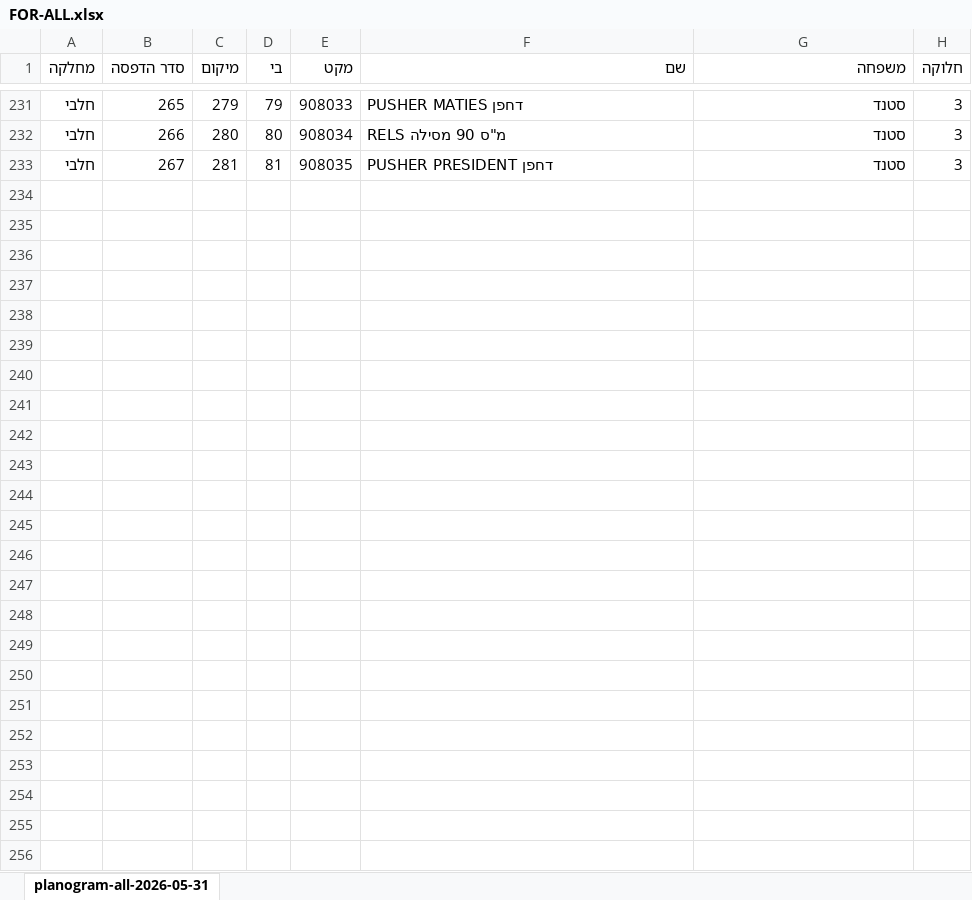
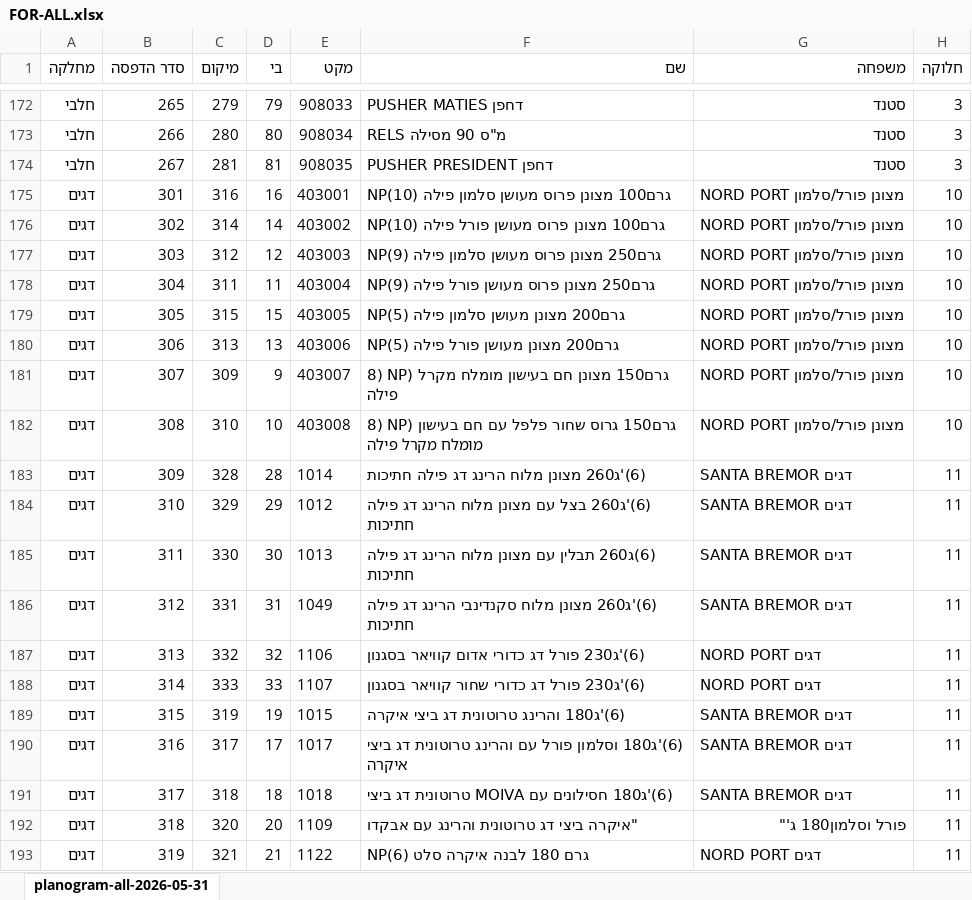
Before and after one commit to sverdlikdan-code/COLUMBUS, an Excel workbook: planogram/breira-default/FOR-ALL.xlsx, sheet planogram-all-2026-05-31, drawn as a sheet; only a part is shown, gaps mark what is left out; values as stored, in another font and other column widths than the file's, no borders; the diff covers the shown part only; the diff names each change by its address in the sheet, - before the commit and + after, or states it on an @@ line.

Commit message:
feat(mahsan): обновить раскладку דגים по правке пользователя из Ашдода
Пересмотр bay для 24 SKU (диапазон 43-59) + замена makat 1154 на
400004 (NP פארשמאק). Применено через FOR-ALL.xlsx (בררת מחדל) →
build-dagim-fab.js, остальные секции (קפוא/חלבי/דג יבש) не тронуты.

```diff
--- a/planogram/breira-default/FOR-ALL.xlsx (sheet planogram-all-2026-05-31)
+++ b/planogram/breira-default/FOR-ALL.xlsx (sheet planogram-all-2026-05-31)
+row 175: דגים | 301 | 316 | 16 | 403001 | NP(10) גרם100 מצונן פרוס מעושן סלמון פילה | NORD PORT מצונן פורל/סלמון | 10
+row 176: דגים | 302 | 314 | 14 | 403002 | NP(10) גרם100 מצונן פרוס מעושן פורל פילה | NORD PORT מצונן פורל/סלמון | 10
+row 177: דגים | 303 | 312 | 12 | 403003 | NP(9) גרם250 מצונן פרוס מעושן סלמון פילה | NORD PORT מצונן פורל/סלמון | 10
+row 178: דגים | 304 | 311 | 11 | 403004 | NP(9) גרם250 מצונן פרוס מעושן פורל פילה | NORD PORT מצונן פורל/סלמון | 10
+row 179: דגים | 305 | 315 | 15 | 403005 | NP(5) גרם200 מצונן מעושן סלמון פילה | NORD PORT מצונן פורל/סלמון | 10
+row 180: דגים | 306 | 313 | 13 | 403006 | NP(5) גרם200 מצונן מעושן פורל פילה | NORD PORT מצונן פורל/סלמון | 10
+row 181: דגים | 307 | 309 | 9 | 403007 | 8) NP) גרם150 מצונן חם בעישון מומלח מקרל פילה | NORD PORT מצונן פורל/סלמון | 10
+row 182: דגים | 308 | 310 | 10 | 403008 | 8) NP) גרם150 גרוס שחור פלפל עם חם בעישון מומלח מקרל פילה | NORD PORT מצונן פורל/סלמון | 10
+row 183: דגים | 309 | 328 | 28 | 1014 | (6)'ג260 מצונן מלוח הרינג דג פילה חתיכות | SANTA BREMOR דגים | 11
+row 184: דגים | 310 | 329 | 29 | 1012 | (6)'ג260 בצל עם מצונן מלוח הרינג דג פילה חתיכות | SANTA BREMOR דגים | 11
+row 185: דגים | 311 | 330 | 30 | 1013 | (6)ג260 תבלין עם מצונן מלוח הרינג דג פילה חתיכות | SANTA BREMOR דגים | 11
+row 186: דגים | 312 | 331 | 31 | 1049 | (6)'ג260 מצונן מלוח סקנדינבי הרינג דג פילה חתיכות | SANTA BREMOR דגים | 11
+row 187: דגים | 313 | 332 | 32 | 1106 | (6)'ג230 פורל דג כדורי אדום קוויאר בסגנון | NORD PORT דגים | 11
+row 188: דגים | 314 | 333 | 33 | 1107 | (6)'ג230 פורל דג כדורי שחור קוויאר בסגנון | NORD PORT דגים | 11
+row 189: דגים | 315 | 319 | 19 | 1015 | (6)'ג180 והרינג טרוטונית דג ביצי איקרה | SANTA BREMOR דגים | 11
+row 190: דגים | 316 | 317 | 17 | 1017 | (6)'ג180 וסלמון פורל עם והרינג טרוטונית דג ביצי איקרה | SANTA BREMOR דגים | 11
+row 191: דגים | 317 | 318 | 18 | 1018 | (6)'ג180 חסילונים עם MOIVA טרוטונית דג ביצי | SANTA BREMOR דגים | 11
+row 192: דגים | 318 | 320 | 20 | 1109 | "איקרה ביצי דג טרוטונית והרינג עם אבקדו | פורל וסלמון180 ג'" | 11
+row 193: דגים | 319 | 321 | 21 | 1122 | NP(6) גרם 180 לבנה איקרה סלט | NORD PORT דגים | 11
```
Also changed, not shown: 40 added rows and 59 removed rows elsewhere in this sheet, 1 other file.
